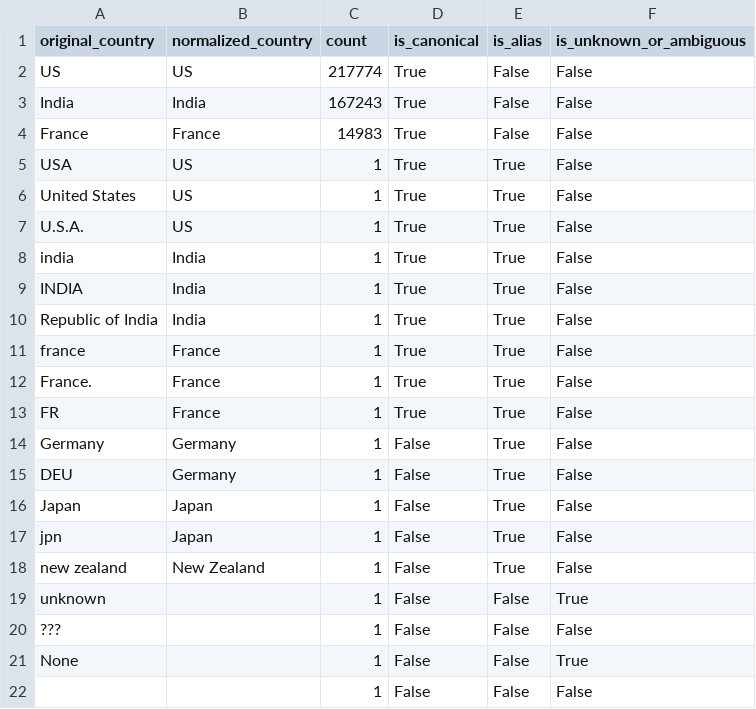
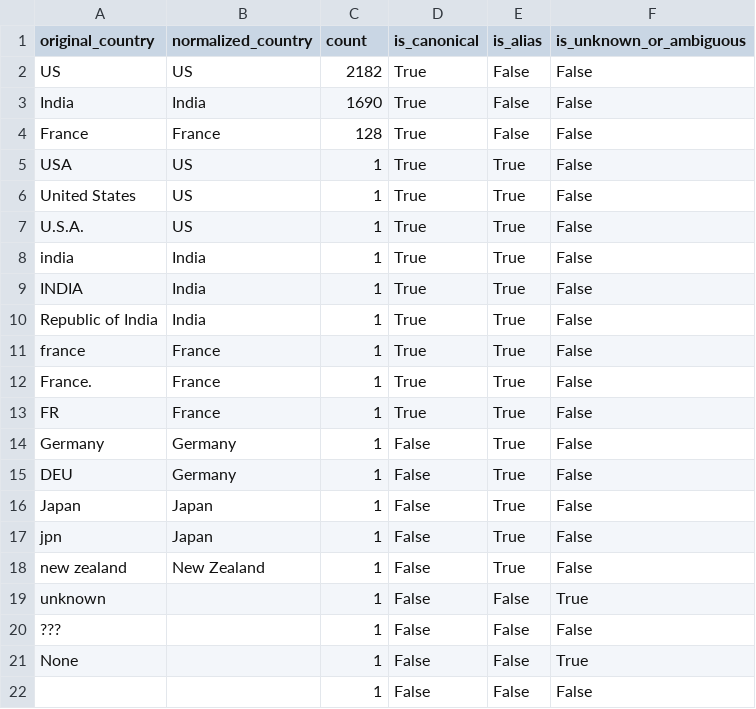
Before and after one commit to girinath01/amazon-ml-challenge, a CSV file: Akatsuki/reports/country_diagnostics.csv, drawn as a sheet.

Commit message:
feat(member1): upgrade preprocessing with Soundex phonetic encoding, dynamic dataset discovery, and mirror deliverables under Akatsuki/member1

```diff
--- a/Akatsuki/reports/country_diagnostics.csv
+++ b/Akatsuki/reports/country_diagnostics.csv
@@ -1,5 +1,5 @@
 original_country,normalized_country,count,is_canonical,is_alias,is_unknown_or_ambiguous
-US,US,217774,True,False,False
-India,India,167243,True,False,False
-France,France,14983,True,False,False
+US,US,2182,True,False,False
+India,India,1690,True,False,False
+France,France,128,True,False,False
 USA,US,1,True,True,False
```
Also changed, not shown: 15 other files.
